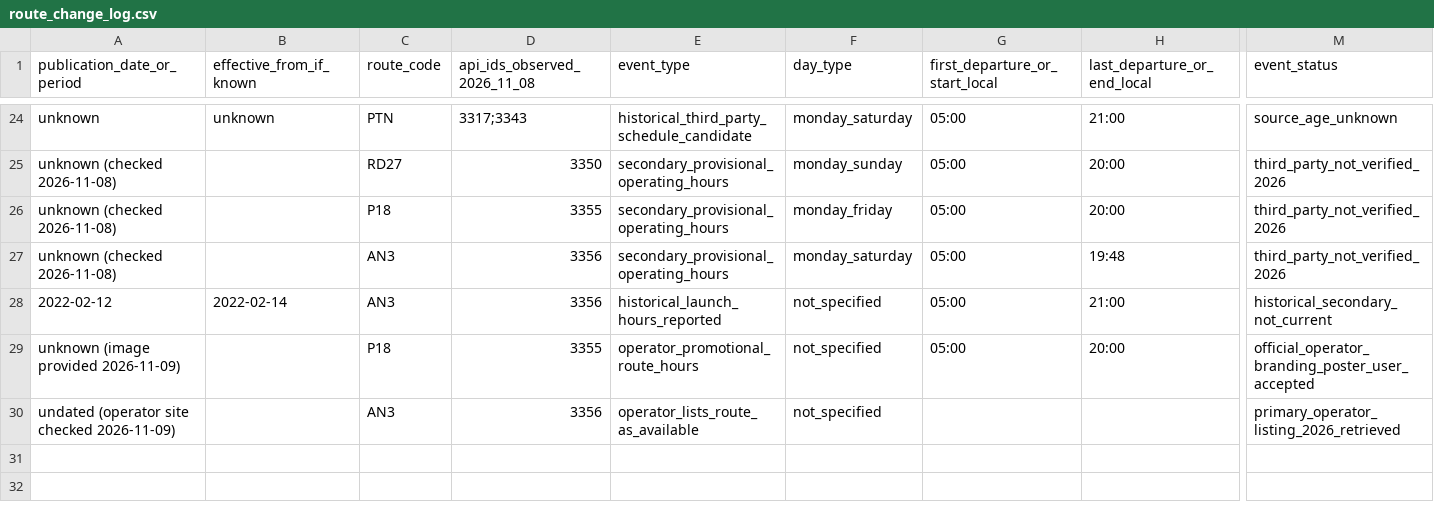
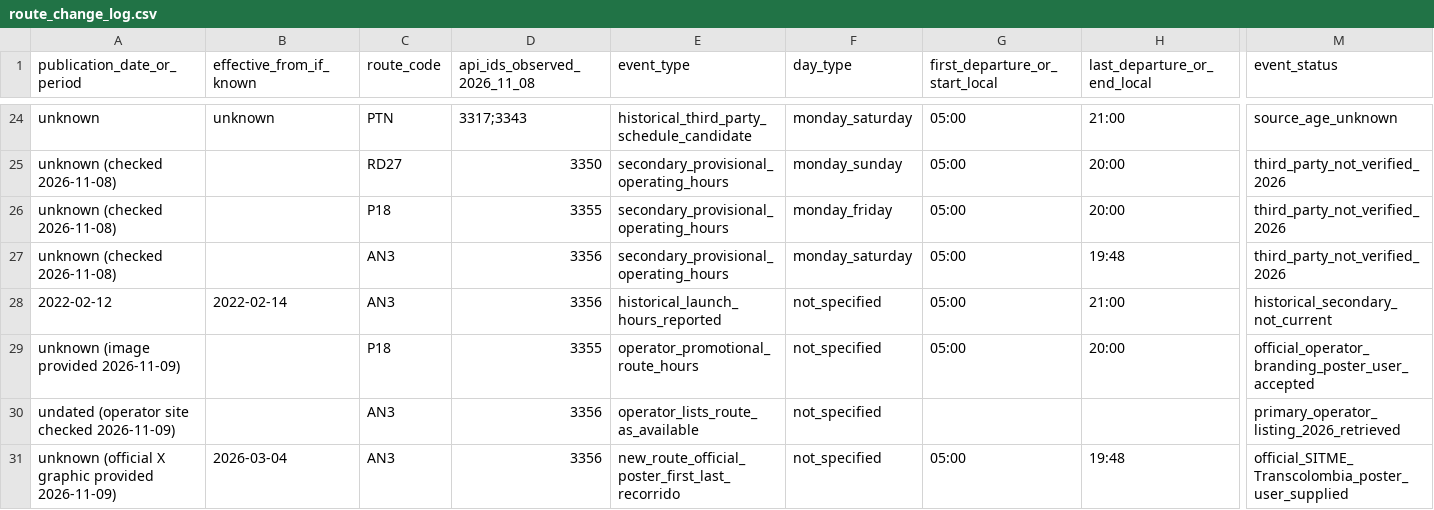
Before and after one commit to ColombiaTransit/Gtfs-Bucaramanga, a CSV file: data/sitme/route_change_log.csv, drawn as a sheet; only a part is shown, gaps mark what is left out; rows hold the shown columns only; the diff names each change by its address in the sheet, - before the commit and + after, or states it on an @@ line.

Commit message:
Record official March 2026 AN3 first/last service poster and provenance

```diff
--- a/data/sitme/route_change_log.csv
+++ b/data/sitme/route_change_log.csv
+row 31: unknown (official X graphic provided 2026-11-09) | 2026-03-04 | AN3 | 3356 | new_route_official_poster_first_last_recorrido | not_specified | 05:00 | 19:48 | official_SITME_Transcolombia_poster_user_supplied
```
